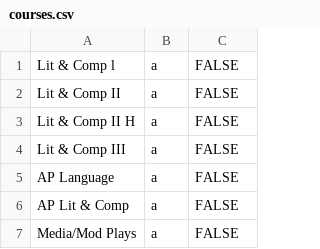
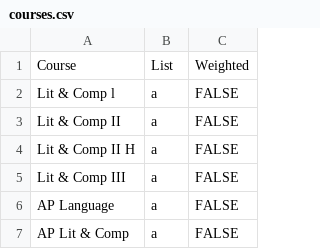
Before and after one commit to micahlai/csf-verifier, a CSV file: courses.csv, drawn as a sheet; only a part is shown; the shorter side is filled out with more unchanged rows; the diff names each change by its address in the sheet, - before the commit and + after, or states it on an @@ line.

Commit message:
trying to get the courses to parse

```diff
--- a/courses.csv
+++ b/courses.csv
+row 1: Course | List | Weighted
```
Also changed, not shown: 1 other file.
